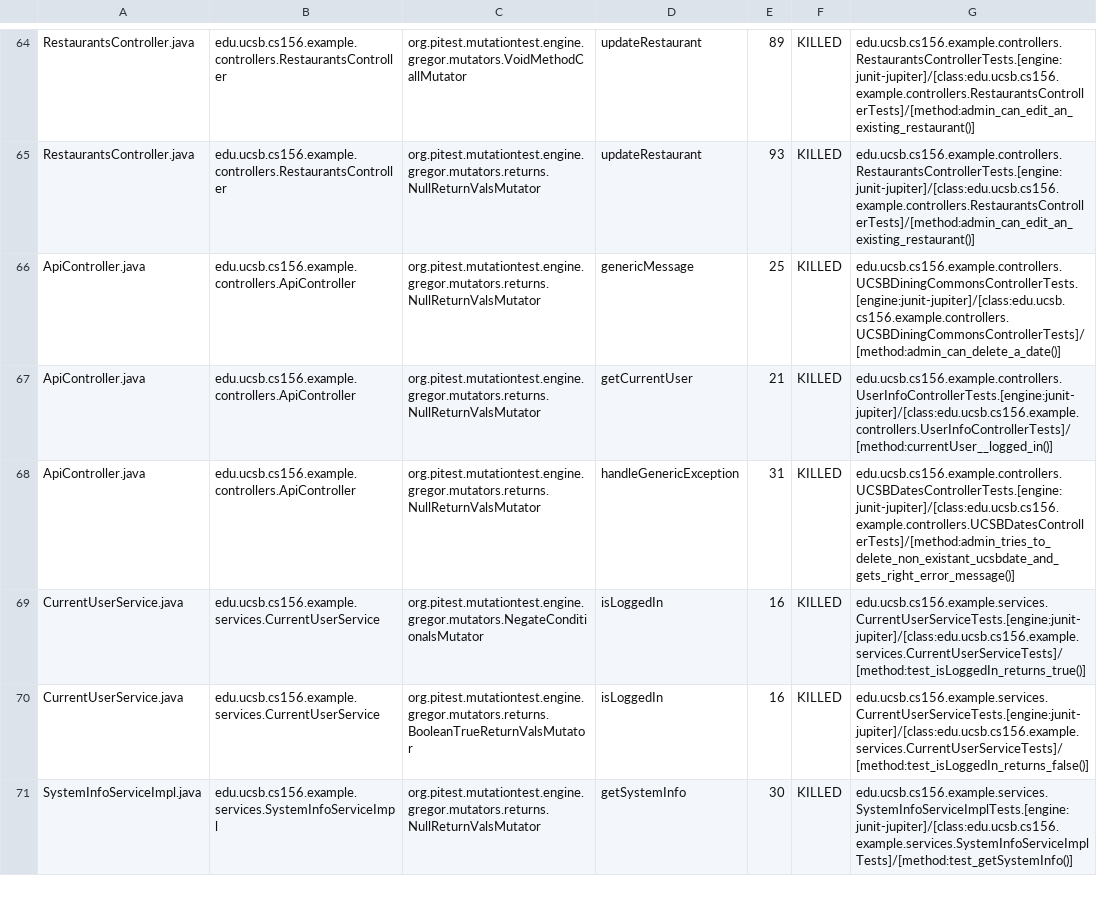
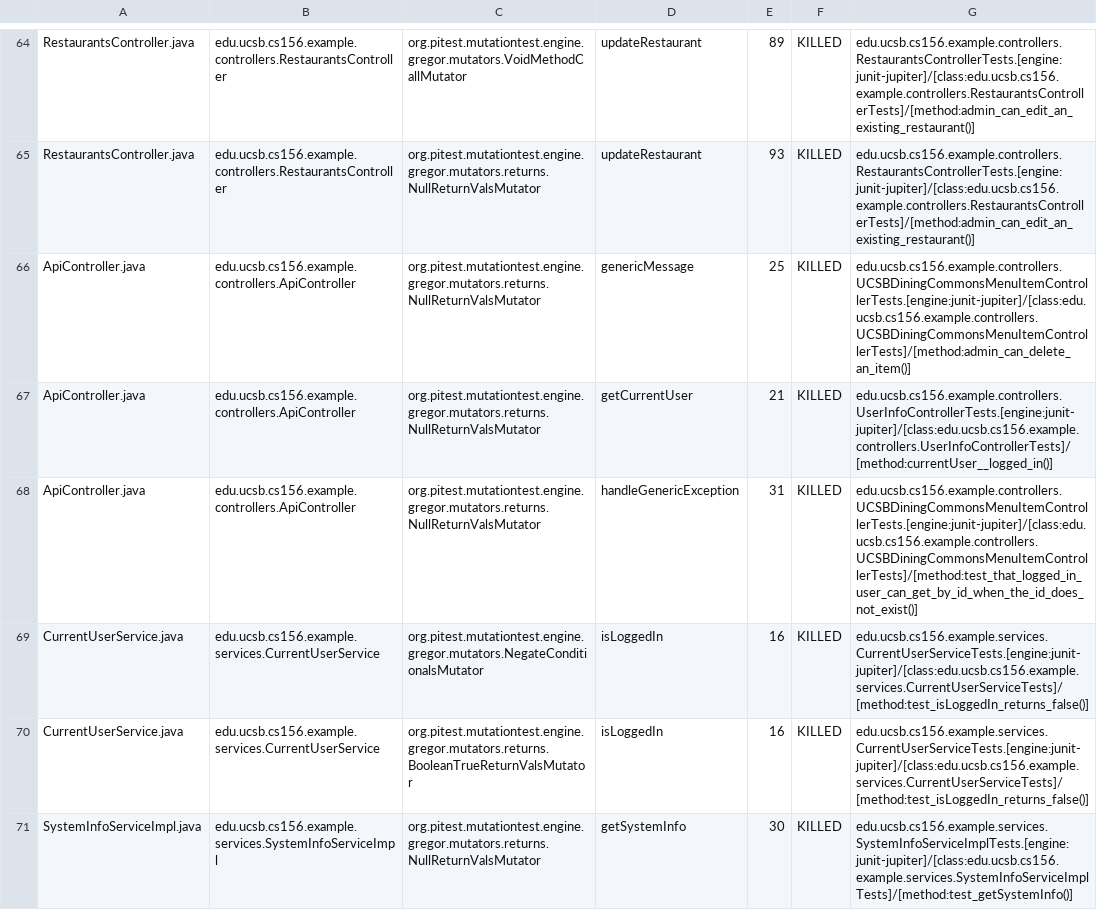
Before and after one commit to ucsb-cs156-f23/team03-f23-5pm-4, a CSV file: prs/63/pitest/mutations.csv, drawn as a sheet; only a part is shown, gaps mark what is left out.

Commit message:
Deploying to gh-pages from @ ucsb-cs156-f23/team03-f23-5pm-4@7185a13697869e1ee273281bd26b08413ce4fb21 🚀

```diff
--- a/prs/63/pitest/mutations.csv
+++ b/prs/63/pitest/mutations.csv
@@ -65,6 +65,6 @@ RestaurantsController.java,edu.ucsb.cs156.example.controllers.RestaurantsControl
 RestaurantsController.java,edu.ucsb.cs156.example.controllers.RestaurantsController,org.pitest.mutationtest.engine.gregor.mutators.returns.NullReturnValsMutator,updateRestaurant,93,KILLED,edu.ucsb.cs156.example.controllers.RestaurantsControllerTests.[engine:junit-jupiter]/[class:edu.ucsb.cs156.example.controllers.RestaurantsControllerTests]/[method:admin_can_edit_an_existing_restaurant()]
-ApiController.java,edu.ucsb.cs156.example.controllers.ApiController,org.pitest.mutationtest.engine.gregor.mutators.returns.NullReturnValsMutator,genericMessage,25,KILLED,edu.ucsb.cs156.example.controllers.UCSBDiningCommonsControllerTests.[engine:junit-jupiter]/[class:edu.ucsb.cs156.example.controllers.UCSBDiningCommonsControllerTests]/[method:admin_can_delete_a_date()]
+ApiController.java,edu.ucsb.cs156.example.controllers.ApiController,org.pitest.mutationtest.engine.gregor.mutators.returns.NullReturnValsMutator,genericMessage,25,KILLED,edu.ucsb.cs156.example.controllers.UCSBDiningCommonsMenuItemControllerTests.[engine:junit-jupiter]/[class:edu.ucsb.cs156.example.controllers.UCSBDiningCommonsMenuItemControllerTests]/[method:admin_can_delete_an_item()]
 ApiController.java,edu.ucsb.cs156.example.controllers.ApiController,org.pitest.mutationtest.engine.gregor.mutators.returns.NullReturnValsMutator,getCurrentUser,21,KILLED,edu.ucsb.cs156.example.controllers.UserInfoControllerTests.[engine:junit-jupiter]/[class:edu.ucsb.cs156.example.controllers.UserInfoControllerTests]/[method:currentUser__logged_in()]
-ApiController.java,edu.ucsb.cs156.example.controllers.ApiController,org.pitest.mutationtest.engine.gregor.mutators.returns.NullReturnValsMutator,handleGenericException,31,KILLED,edu.ucsb.cs156.example.controllers.UCSBDatesControllerTests.[engine:junit-jupiter]/[class:edu.ucsb.cs156.example.controllers.UCSBDatesControllerTests]/[method:admin_tries_to_delete_non_existant_ucsbdate_and_gets_right_error_message()]
-CurrentUserService.java,edu.ucsb.cs156.example.services.CurrentUserService,org.pitest.mutationtest.engine.gregor.mutators.NegateConditionalsMutator,isLoggedIn,16,KILLED,edu.ucsb.cs156.example.services.CurrentUserServiceTests.[engine:junit-jupiter]/[class:edu.ucsb.cs156.example.services.CurrentUserServiceTests]/[method:test_isLoggedIn_returns_true()]
+ApiController.java,edu.ucsb.cs156.example.controllers.ApiController,org.pitest.mutationtest.engine.gregor.mutators.returns.NullReturnValsMutator,handleGenericException,31,KILLED,edu.ucsb.cs156.example.controllers.UCSBDiningCommonsMenuItemControllerTests.[engine:junit-jupiter]/[class:edu.ucsb.cs156.example.controllers.UCSBDiningCommonsMenuItemControllerTests]/[method:test_that_logged_in_user_can_get_by_id_when_the_id_does_not_exist()]
+CurrentUserService.java,edu.ucsb.cs156.example.services.CurrentUserService,org.pitest.mutationtest.engine.gregor.mutators.NegateConditionalsMutator,isLoggedIn,16,KILLED,edu.ucsb.cs156.example.services.CurrentUserServiceTests.[engine:junit-jupiter]/[class:edu.ucsb.cs156.example.services.CurrentUserServiceTests]/[method:test_isLoggedIn_returns_false()]
 CurrentUserService.java,edu.ucsb.cs156.example.services.CurrentUserService,org.pitest.mutationtest.engine.gregor.mutators.returns.BooleanTrueReturnValsMutator,isLoggedIn,16,KILLED,edu.ucsb.cs156.example.services.CurrentUserServiceTests.[engine:junit-jupiter]/[class:edu.ucsb.cs156.example.services.CurrentUserServiceTests]/[method:test_isLoggedIn_returns_false()]
```
Also changed, not shown: 13 other files.
